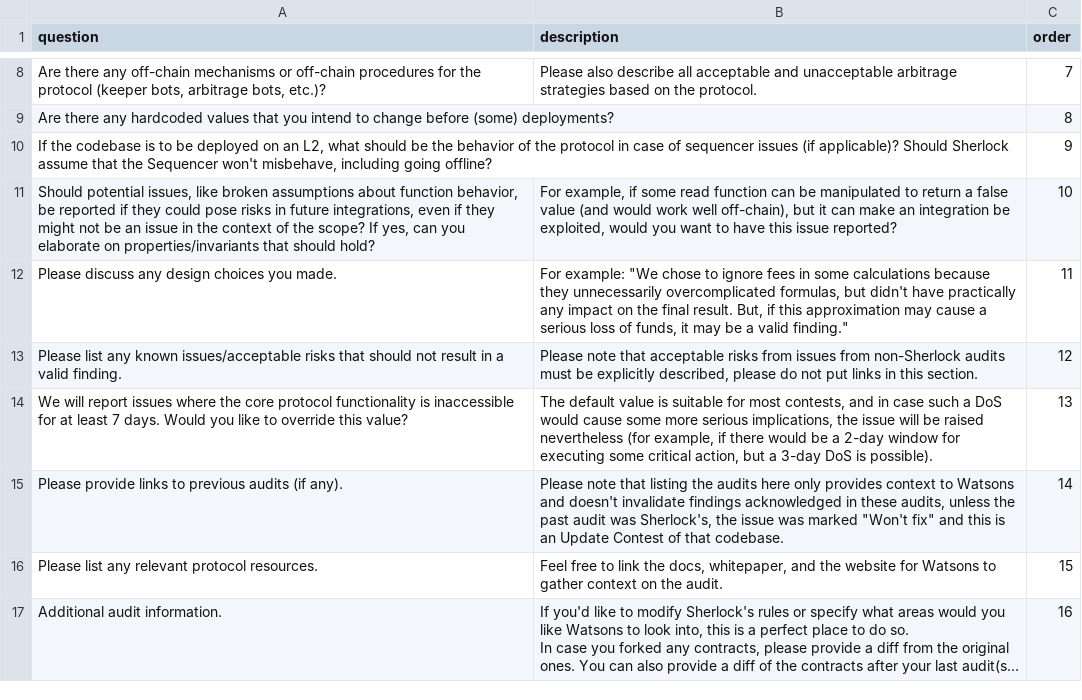
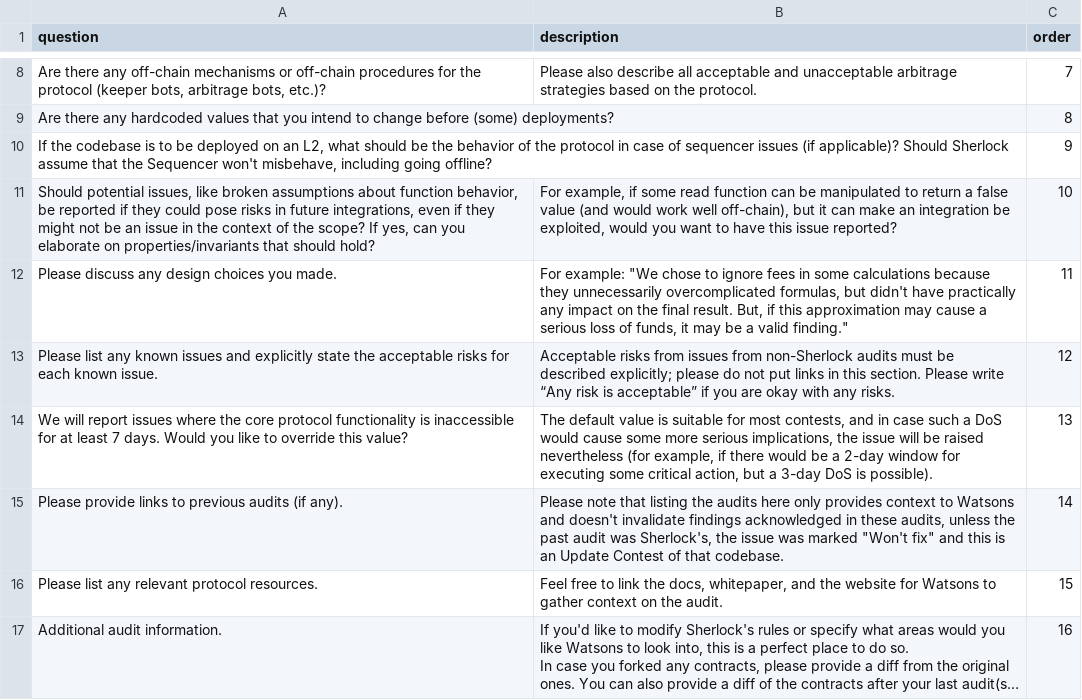
Before and after one commit to sherlock-protocol/sherlock-v2-docs, a CSV file: CONTEST_QA_README.csv, drawn as a sheet; only a part is shown, gaps mark what is left out; long unchanged cells end in ….

Commit message:
update: risks of known issues

```diff
--- a/CONTEST_QA_README.csv
+++ b/CONTEST_QA_README.csv
@@ -12,3 +12,3 @@ Are there any hardcoded values that you intend to change before (some) deploymen
 Please discuss any design choices you made.,"For example: ""We chose to ignore fees in some calculations because they unnecessarily overcomplicated formulas, but didn't have practically any impact on the final result. But, if this approximation may cause a serious loss of funds, it may be a valid finding.""",11
-Please list any known issues/acceptable risks that should not result in a valid finding.,"Please note that acceptable risks from issues from non-Sherlock audits must be explicitly described, please do not put links in this section.",12
+Please list any known issues and explicitly state the acceptable risks for each known issue.,Acceptable risks from issues from non-Sherlock audits must be described explicitly; please do not put links in this section. Please write “Any risk is acceptable” if you are okay with any risks. ,12
 We will report issues where the core protocol functionality is inaccessible for at least 7 days. Would you like to override this value?,"The default value is suitable for most contests, and in case such a DoS would cause some more serious implications, the issue will be raised nevertheless (for example, if there would be a 2-day window for executing some critical action, but a 3-day DoS is possible).",13
```
